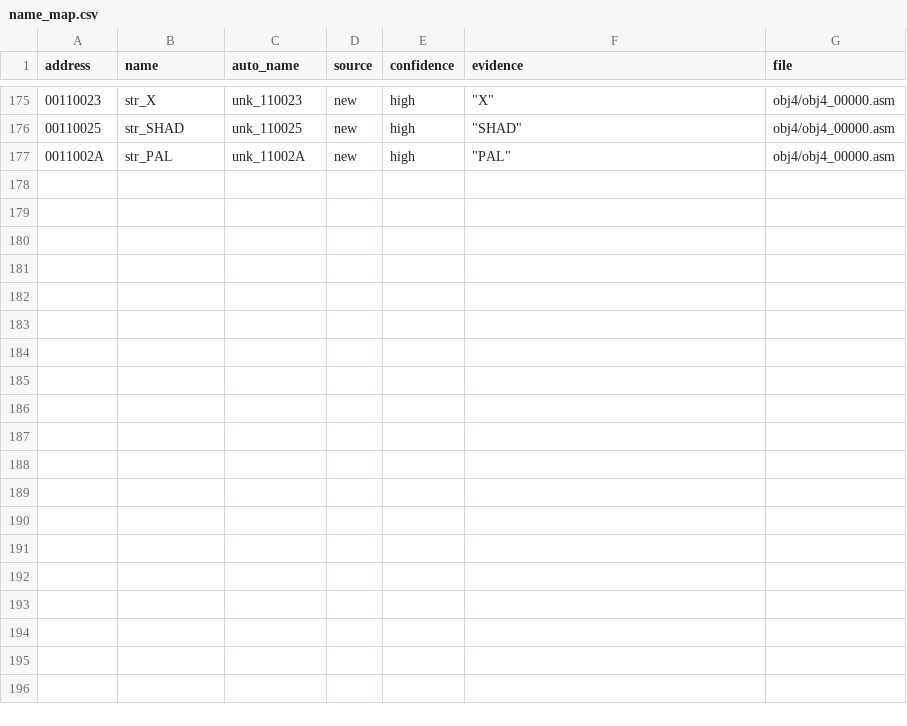
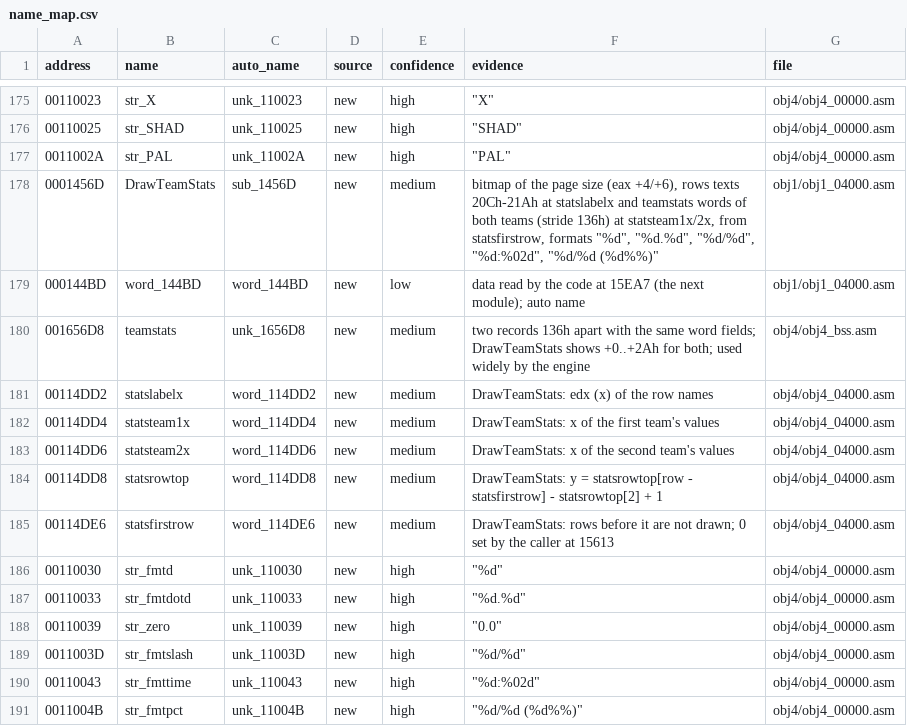
Before and after one commit to StaticEck2026/nhl96pc, a CSV file: docs/name_map.csv, drawn as a sheet; only a part is shown, gaps mark what is left out; the diff names each change by its address in the sheet, - before the commit and + after, or states it on an @@ line.

```diff
--- a/docs/name_map.csv
+++ b/docs/name_map.csv
+row 178: 0001456D | DrawTeamStats | sub_1456D | new | medium | bitmap of the page size (eax +4/+6), rows texts 20Ch-21Ah at statslabelx and teamstats words of both teams (stride 136h) at statsteam1x/2x, from statsfirstrow, formats "%d", "%d.%d", "%d/%d", "%d:%02d", "%d/%d (%d%%)" | obj1/obj1_04000.asm
+row 179: 000144BD | word_144BD | word_144BD | new | low | data read by the code at 15EA7 (the next module); auto name | obj1/obj1_04000.asm
+row 180: 001656D8 | teamstats | unk_1656D8 | new | medium | two records 136h apart with the same word fields; DrawTeamStats shows +0..+2Ah for both; used widely by the engine | obj4/obj4_bss.asm
+row 181: 00114DD2 | statslabelx | word_114DD2 | new | medium | DrawTeamStats: edx (x) of the row names | obj4/obj4_04000.asm
+row 182: 00114DD4 | statsteam1x | word_114DD4 | new | medium | DrawTeamStats: x of the first team's values | obj4/obj4_04000.asm
+row 183: 00114DD6 | statsteam2x | word_114DD6 | new | medium | DrawTeamStats: x of the second team's values | obj4/obj4_04000.asm
+row 184: 00114DD8 | statsrowtop | word_114DD8 | new | medium | DrawTeamStats: y = statsrowtop[row - statsfirstrow] - statsrowtop[2] + 1 | obj4/obj4_04000.asm
+row 185: 00114DE6 | statsfirstrow | word_114DE6 | new | medium | DrawTeamStats: rows before it are not drawn; 0 set by the caller at 15613 | obj4/obj4_04000.asm
+row 186: 00110030 | str_fmtd | unk_110030 | new | high | "%d" | obj4/obj4_00000.asm
+row 187: 00110033 | str_fmtdotd | unk_110033 | new | high | "%d.%d" | obj4/obj4_00000.asm
+row 188: 00110039 | str_zero | unk_110039 | new | high | "0.0" | obj4/obj4_00000.asm
+row 189: 0011003D | str_fmtslash | unk_11003D | new | high | "%d/%d" | obj4/obj4_00000.asm
+row 190: 00110043 | str_fmttime | unk_110043 | new | high | "%d:%02d" | obj4/obj4_00000.asm
+row 191: 0011004B | str_fmtpct | unk_11004B | new | high | "%d/%d (%d%%)" | obj4/obj4_00000.asm
```
Also changed, not shown: 11 other files.
